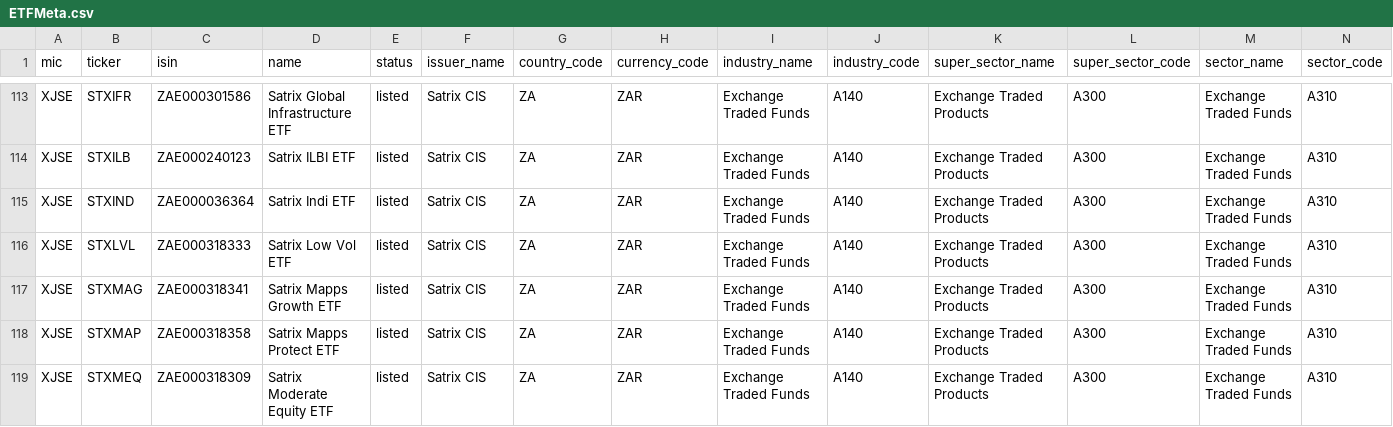
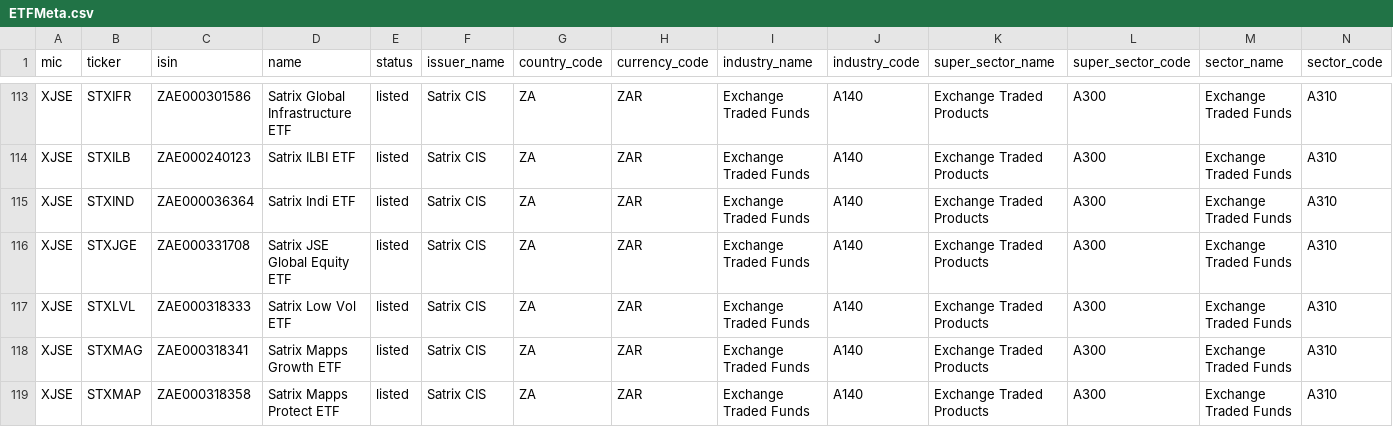
Before and after one commit to justinsolms/asset_base, a CSV file: src/asset_base/data/static/ETFMeta.csv, drawn as a sheet; only a part is shown, gaps mark what is left out; the shorter side is filled out with more unchanged rows; rows hold the shown columns only; the diff names each change by its address in the sheet, - before the commit and + after, or states it on an @@ line.

Commit message:
Add Satrix JSE Global Equity ETF to ETFMeta.csv

```diff
--- a/src/asset_base/data/static/ETFMeta.csv
+++ b/src/asset_base/data/static/ETFMeta.csv
+row 116: XJSE | STXJGE | ZAE000331708 | Satrix JSE Global Equity ETF | listed | Satrix CIS | ZA | ZAR | Exchange Traded Funds | A140 | Exchange Traded Products | A300 | Exchange Traded Funds | A310
```
